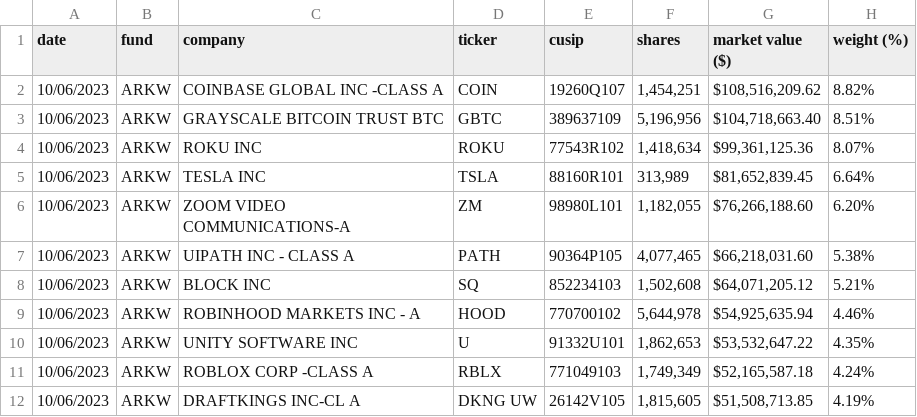
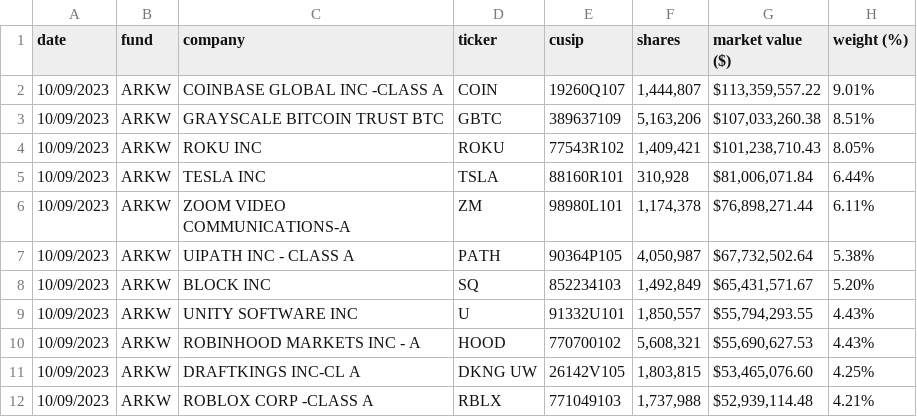
Before and after one commit to tigger0jk/ark-invest-scraper, a CSV file: holdings/ARK_NEXT_GENERATION_INTERNET_ETF_ARKW_HOLDINGS.csv, drawn as a sheet; only a part is shown; the diff covers the shown part only.

```diff
--- a/holdings/ARK_NEXT_GENERATION_INTERNET_ETF_ARKW_HOLDINGS.csv
+++ b/holdings/ARK_NEXT_GENERATION_INTERNET_ETF_ARKW_HOLDINGS.csv
@@ -1,12 +1,12 @@
 date,fund,company,ticker,cusip,shares,market  value  ($),weight  (%)
-10/06/2023,ARKW,COINBASE  GLOBAL  INC  -CLASS  A,COIN,19260Q107,"1,454,251","$108,516,209.62",8.82%
-10/06/2023,ARKW,GRAYSCALE  BITCOIN  TRUST  BTC,GBTC,389637109,"5,196,956","$104,718,663.40",8.51%
-10/06/2023,ARKW,ROKU  INC,ROKU,77543R102,"1,418,634","$99,361,125.36",8.07%
-10/06/2023,ARKW,TESLA  INC,TSLA,88160R101,"313,989","$81,652,839.45",6.64%
-10/06/2023,ARKW,ZOOM  VIDEO  COMMUNICATIONS-A,ZM,98980L101,"1,182,055","$76,266,188.60",6.20%
-10/06/2023,ARKW,UIPATH  INC  -  CLASS  A,PATH,90364P105,"4,077,465","$66,218,031.60",5.38%
-10/06/2023,ARKW,BLOCK  INC,SQ,852234103,"1,502,608","$64,071,205.12",5.21%
-10/06/2023,ARKW,ROBINHOOD  MARKETS  INC  -  A,HOOD,770700102,"5,644,978","$54,925,635.94",4.46%
-10/06/2023,ARKW,UNITY  SOFTWARE  INC,U,91332U101,"1,862,653","$53,532,647.22",4.35%
-10/06/2023,ARKW,ROBLOX  CORP  -CLASS  A,RBLX,771049103,"1,749,349","$52,165,587.18",4.24%
-10/06/2023,ARKW,DRAFTKINGS  INC-CL  A,DKNG  UW,26142V105,"1,815,605","$51,508,713.85",4.19%
+10/09/2023,ARKW,COINBASE  GLOBAL  INC  -CLASS  A,COIN,19260Q107,"1,444,807","$113,359,557.22",9.01%
+10/09/2023,ARKW,GRAYSCALE  BITCOIN  TRUST  BTC,GBTC,389637109,"5,163,206","$107,033,260.38",8.51%
+10/09/2023,ARKW,ROKU  INC,ROKU,77543R102,"1,409,421","$101,238,710.43",8.05%
+10/09/2023,ARKW,TESLA  INC,TSLA,88160R101,"310,928","$81,006,071.84",6.44%
+10/09/2023,ARKW,ZOOM  VIDEO  COMMUNICATIONS-A,ZM,98980L101,"1,174,378","$76,898,271.44",6.11%
+10/09/2023,ARKW,UIPATH  INC  -  CLASS  A,PATH,90364P105,"4,050,987","$67,732,502.64",5.38%
+10/09/2023,ARKW,BLOCK  INC,SQ,852234103,"1,492,849","$65,431,571.67",5.20%
+10/09/2023,ARKW,UNITY  SOFTWARE  INC,U,91332U101,"1,850,557","$55,794,293.55",4.43%
+10/09/2023,ARKW,ROBINHOOD  MARKETS  INC  -  A,HOOD,770700102,"5,608,321","$55,690,627.53",4.43%
+10/09/2023,ARKW,DRAFTKINGS  INC-CL  A,DKNG  UW,26142V105,"1,803,815","$53,465,076.60",4.25%
+10/09/2023,ARKW,ROBLOX  CORP  -CLASS  A,RBLX,771049103,"1,737,988","$52,939,114.48",4.21%
```
Also changed, not shown: 1 added row, 1 removed row and 85 edited cells elsewhere in this file, holdings/ARK_FINTECH_INNOVATION_ETF_ARKF_HOLDINGS.csv, holdings/ARK_GENOMIC_REVOLUTION_ETF_ARKG_HOLDINGS.csv, 6 other files.
